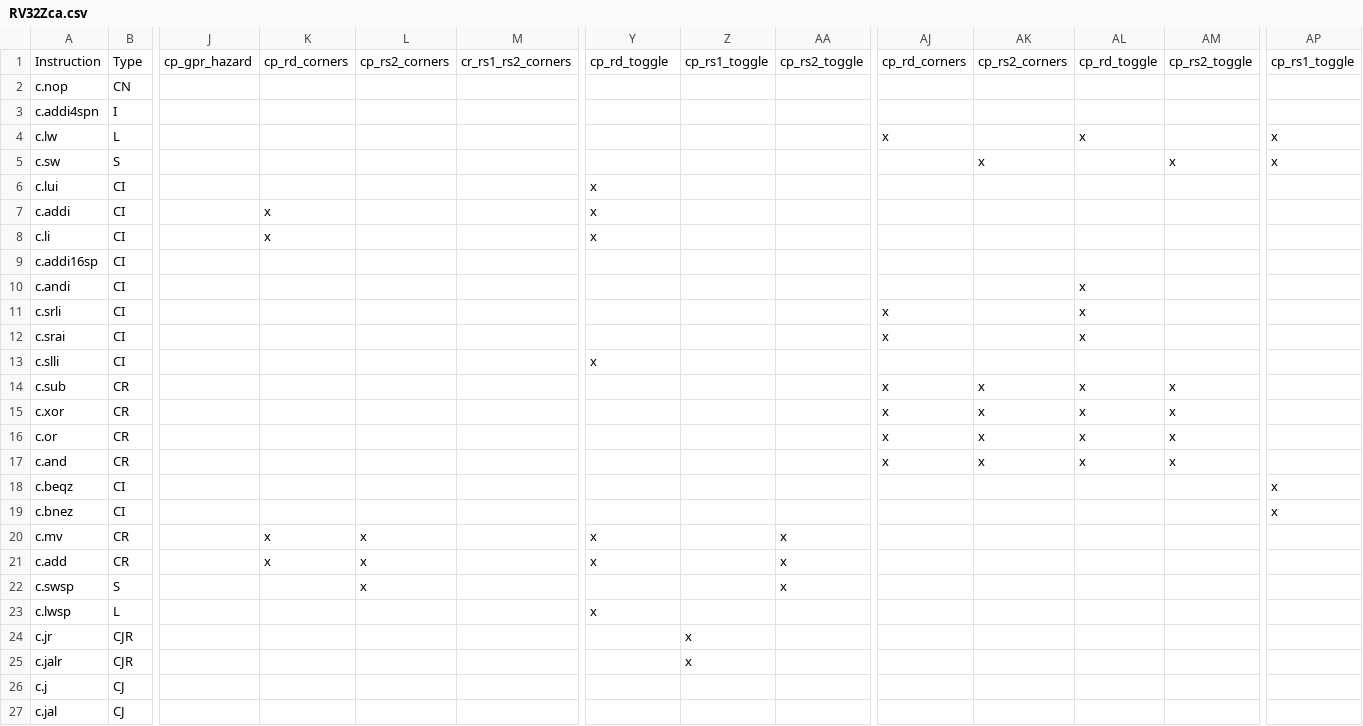
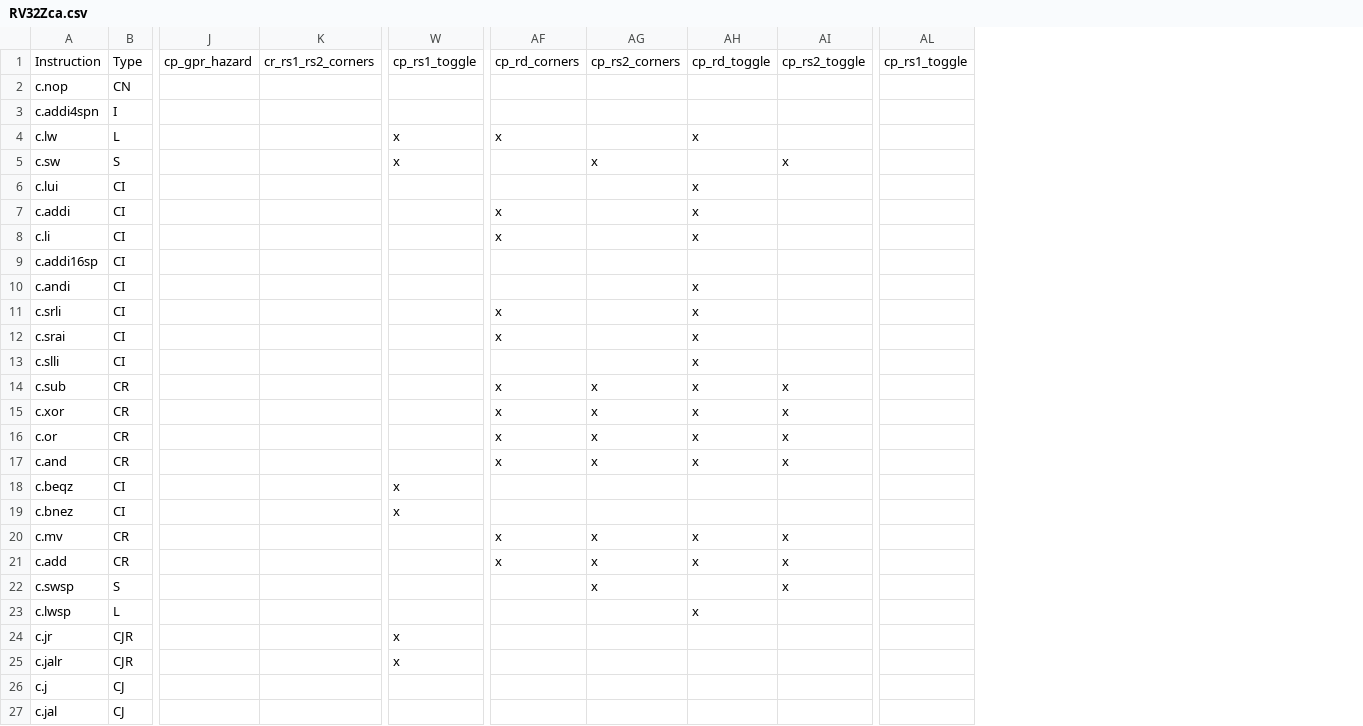
Before and after one commit to openhwgroup/cvw-arch-verif, a CSV file: testplans/RV32Zca.csv, drawn as a sheet; only a part is shown, gaps mark what is left out; removed rows and columns are numbered as before the commit, all else as after; the diff names each change by its address in the sheet, - before the commit and + after, or states it on an @@ line.

```diff
--- a/testplans/RV32Zca.csv
+++ b/testplans/RV32Zca.csv
-column K, rows 1-21: cp_rd_corners |  |  |  |  |  | x | x |  |  |  |  |  |  |  |  |  |  |  | x | x
-column L, rows 1-22: cp_rs2_corners |  |  |  |  |  |  |  |  |  |  |  |  |  |  |  |  |  |  | x | x | x
-column Z, rows 1-25: cp_rs1_toggle |  |  |  |  |  |  |  |  |  |  |  |  |  |  |  |  |  |  |  |  |  |  | x | x
-column AA, rows 1-22: cp_rs2_toggle |  |  |  |  |  |  |  |  |  |  |  |  |  |  |  |  |  |  | x | x | x
-W1: cp_rd_toggle
+W1: cp_rs1_toggle
-W4:W5: (empty)
+W4:W5: x
-AL4:AL5: x
+AL4:AL5: (empty)
-W6:W8: x
+W6:W8: (empty)
-AH6:AH8: (empty)
+AH6:AH8: x
-AF7:AF8: (empty)
+AF7:AF8: x
-W13: x
+W13: (empty)
-AH13: (empty)
+AH13: x
-W18:W19: (empty)
+W18:W19: x
-AL18:AL19: x
+AL18:AL19: (empty)
-W20:W21: x
+W20:W21: (empty)
-AF20:AF21: (empty)
+AF20:AF21: x
-AG20:AG22: (empty)
+AG20:AG22: x
-AH20:AH21: (empty)
+AH20:AH21: x
-AI20:AI22: (empty)
+AI20:AI22: x
-W23: x
+W23: (empty)
-AH23: (empty)
+AH23: x
-W24:W25: (empty)
+W24:W25: x
```
Also changed, not shown: testplans/RV32ZcbZbb.csv, testplans/RV64I.csv, 56 other files.
